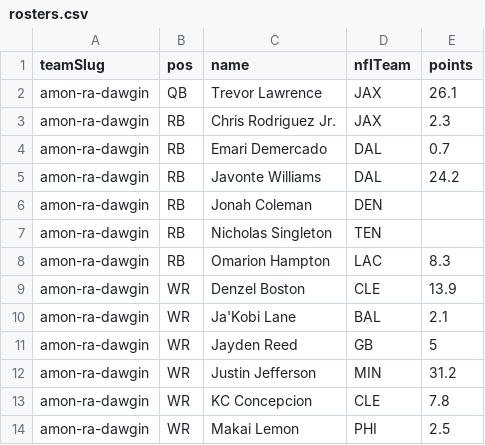
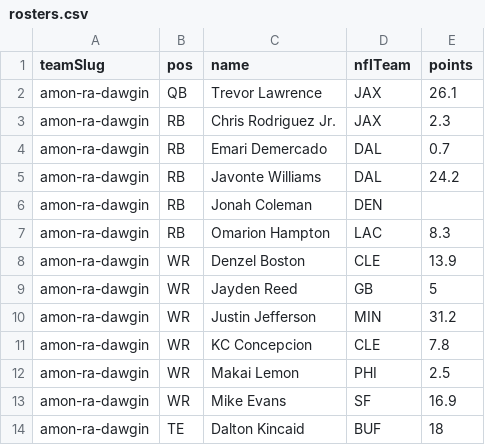
Before and after one commit to Scav-game/MakeFantasyGreatAgain, a CSV file: data/rosters.csv, drawn as a sheet; only a part is shown; the shorter side is filled out with more unchanged rows; the diff names each change by its address in the sheet, - before the commit and + after, or states it on an @@ line.

Commit message:
Auto-sync rosters from ESPN 2026-09-15

```diff
--- a/data/rosters.csv
+++ b/data/rosters.csv
-row 7: amon-ra-dawgin | RB | Nicholas Singleton | TEN
-row 10: amon-ra-dawgin | WR | Ja'Kobi Lane | BAL | 2.1
```
Also changed, not shown: 1 other file.
